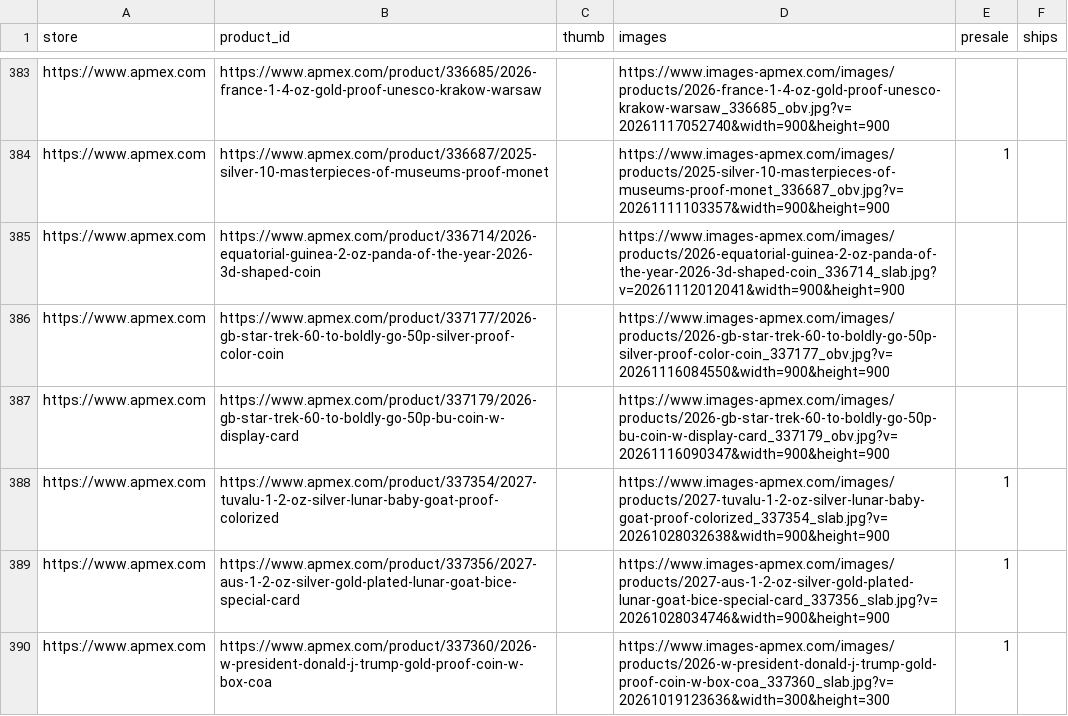
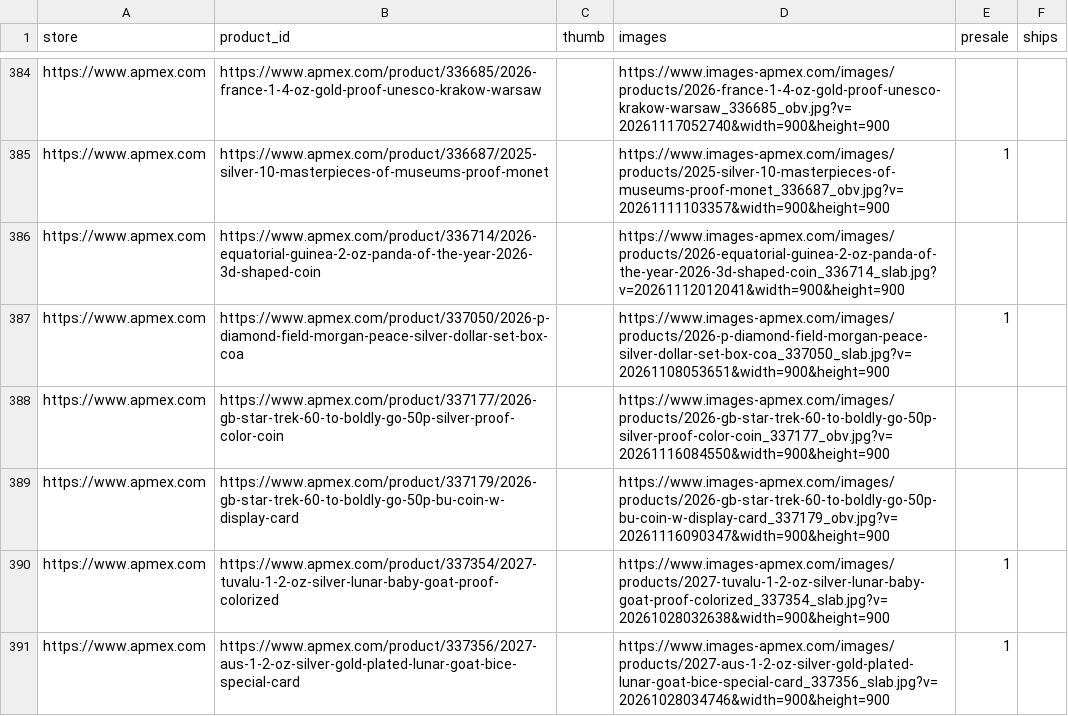
Before and after one commit to yazidTheThird/silver-market-heat-index, a CSV file: data/media.csv, drawn as a sheet; only a part is shown, gaps mark what is left out; the shorter side is filled out with more unchanged rows; the diff covers the shown part only; the diff names each change by its address in the sheet, - before the commit and + after, or states it on an @@ line.

```diff
--- a/data/media.csv
+++ b/data/media.csv
+row 387: https://www.apmex.com | https://www.apmex.com/product/337050/2026-p-diamond-field-morgan-peace-silver-dollar-set-box-coa |  | https://www.images-apmex.com/images/products/2026-p-diamond-field-morgan-peace-silver-dollar-set-box-coa_337050_slab.jpg?v=20261108053651&width=900&height=900 | 1
```
Also changed, not shown: 13 added rows and 1 edited cell elsewhere in this file, data/collection_health.csv, data/history.csv, 7 other files.
